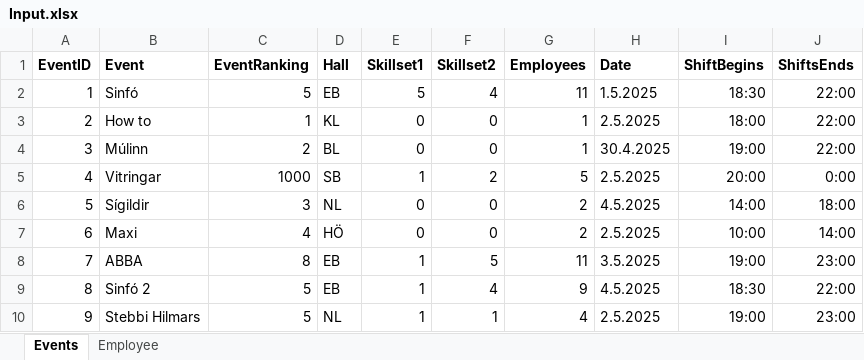
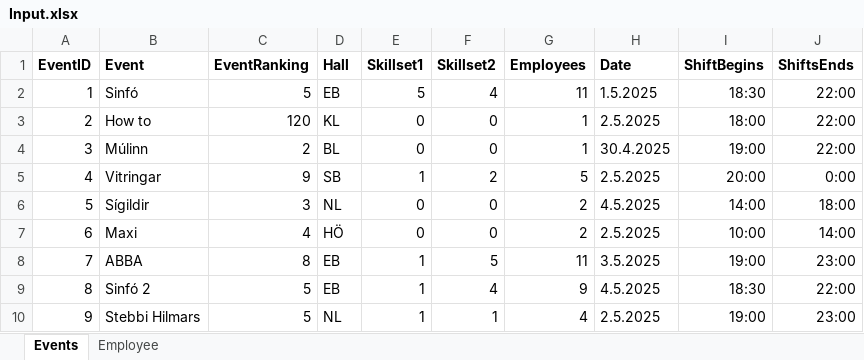
Before and after one commit to siljag23/Verkfraedi_X, an Excel workbook: Input.xlsx, sheet Events, drawn as a sheet; values as stored, in another font and other column widths than the file's, no borders; the diff names each change by its address in the sheet, - before the commit and + after, or states it on an @@ line.

Commit message:
Add files via upload

```diff
--- a/Input.xlsx (sheet Events)
+++ b/Input.xlsx (sheet Events)
-C3 (EventRanking): 1
+C3 (EventRanking): 120
-C5 (EventRanking): 1000
+C5 (EventRanking): 9
```
